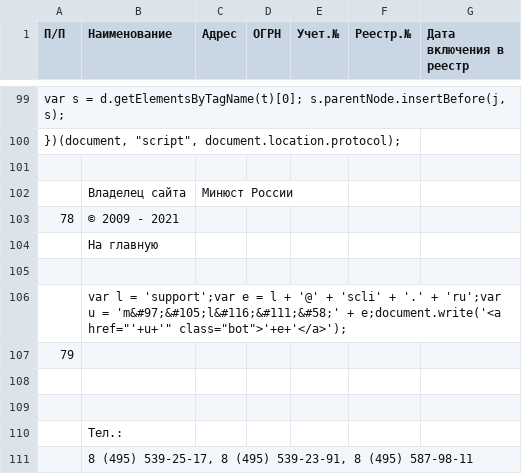
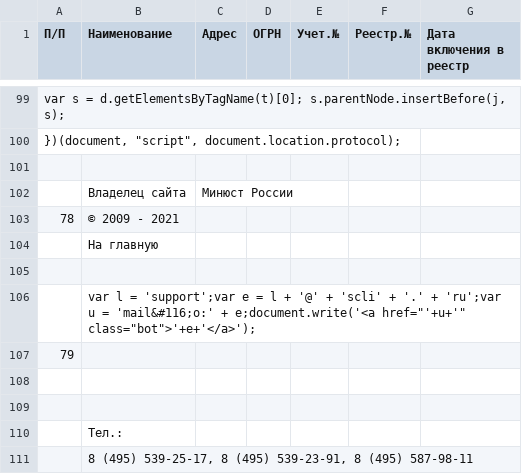
Before and after one commit to IvanProtchenko/inagent_nko, a CSV file: inagent_nko.csv, drawn as a sheet; only a part is shown, gaps mark what is left out; the diff names each change by its address in the sheet, - before the commit and + after, or states it on an @@ line.

Commit message:
auto commit

```diff
--- a/inagent_nko.csv
+++ b/inagent_nko.csv
-B106 (Наименование): …u = 'm&#97;&#105;l&#116;&#111;&#58;' + e;document.write('<a…
+B106 (Наименование): …u = 'mail&#116;o:' + e;document.write('<a…
```
